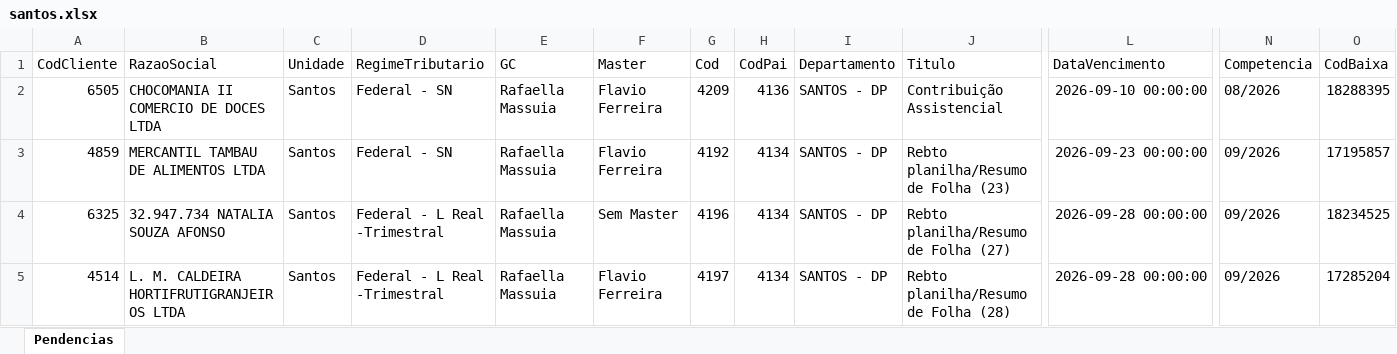
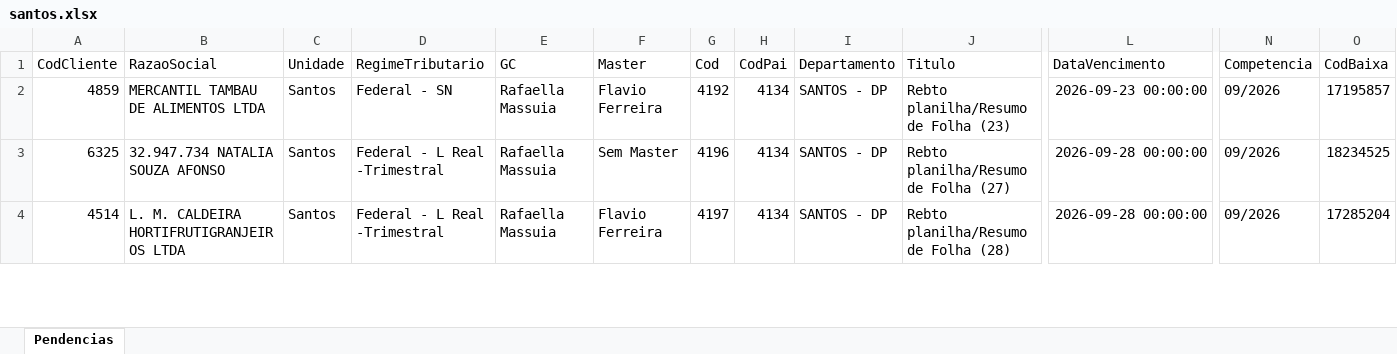
Before and after one commit to Controladoria-MG/Portal-das-tarefas, an Excel workbook: dados/base/santos.xlsx, sheet Pendencias, drawn as a sheet; only a part is shown, gaps mark what is left out; values as stored, in another font and other column widths than the file's, no borders; rows hold the shown columns only; the diff names each change by its address in the sheet, - before the commit and + after, or states it on an @@ line.

```diff
--- a/dados/base/santos.xlsx (sheet Pendencias)
+++ b/dados/base/santos.xlsx (sheet Pendencias)
-row 2: 6505 | CHOCOMANIA II COMERCIO DE DOCES LTDA | Santos | Federal - SN | Rafaella Massuia | Flavio Ferreira | 4209 | 4136 | SANTOS - DP | Contribuição Assistencial | 2026-09-10 00:00:00 | 08/2026 | 18288395
```
Also changed, not shown: dados/base/bpo.xlsx, dados/base/goias.xlsx, 3 other files.
